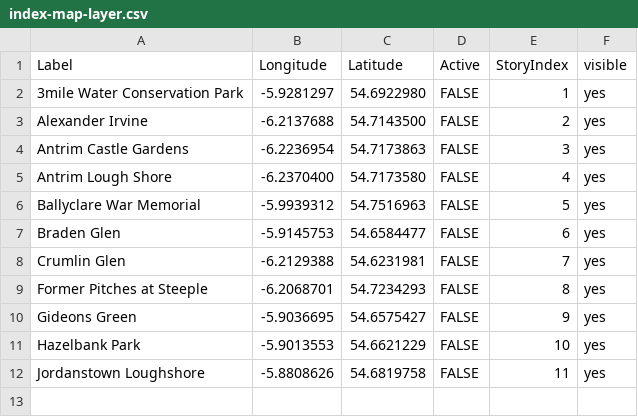
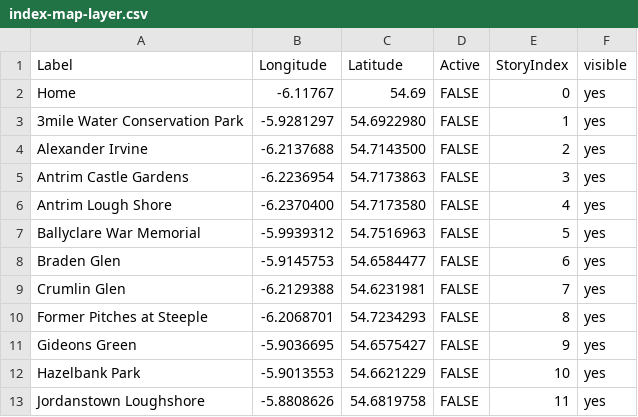
Before and after one commit to tf1158/ft554126.github.io, a CSV file: resources/index-map/index-map-layer.csv, drawn as a sheet; the diff names each change by its address in the sheet, - before the commit and + after, or states it on an @@ line.

Commit message:
Update index-map-layer.csv

```diff
--- a/resources/index-map/index-map-layer.csv
+++ b/resources/index-map/index-map-layer.csv
+row 2: Home | -6.11767 | 54.69 | FALSE | 0 | yes
```
